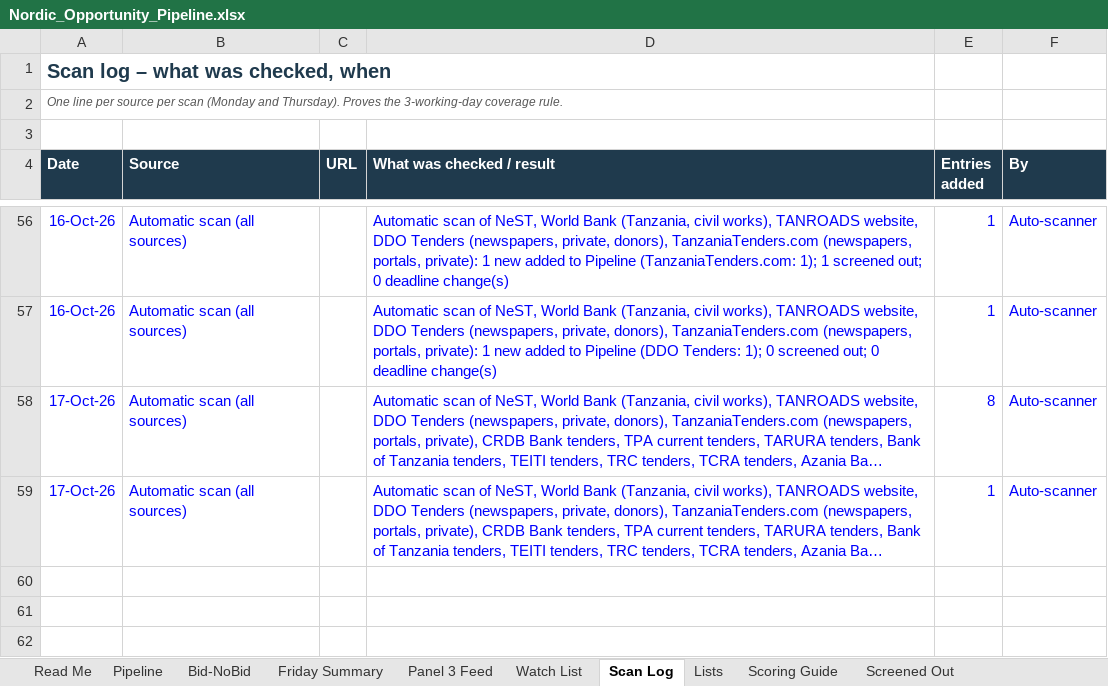
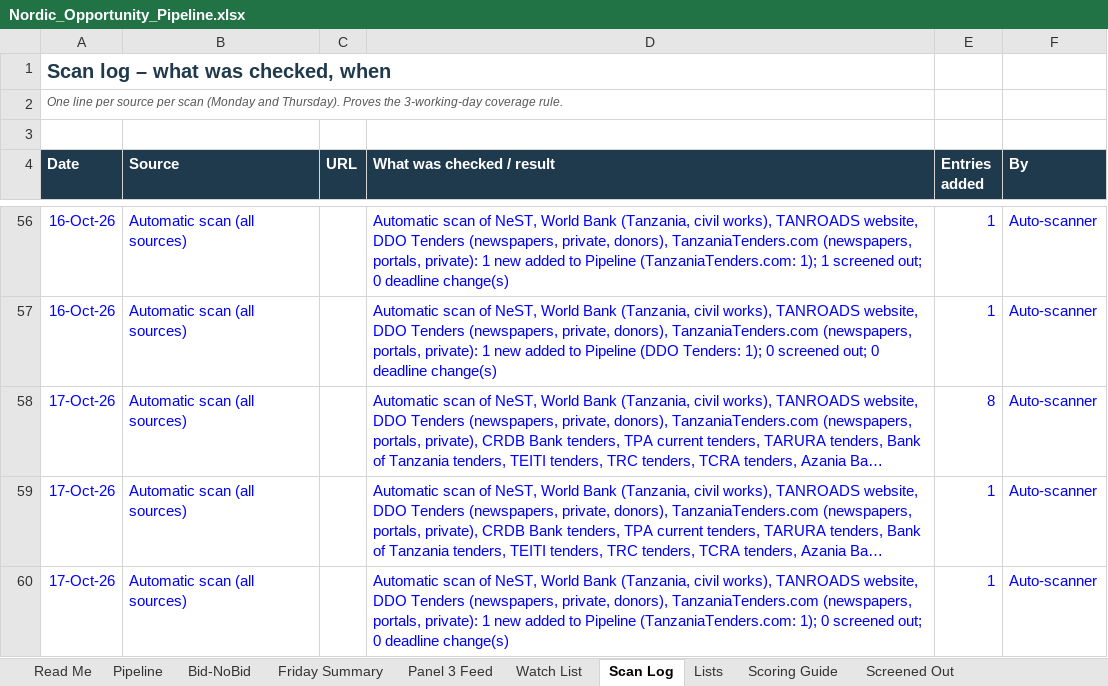
Before and after one commit to frankkashushura/nordic-tender-scanner, an Excel workbook: data/Nordic_Opportunity_Pipeline.xlsx, sheet Scan Log, drawn as a sheet; only a part is shown, gaps mark what is left out; long unchanged cells end in …; values as stored, in another font and other column widths than the file's, no borders; the diff names each change by its address in the sheet, - before the commit and + after, or states it on an @@ line.

```diff
--- a/data/Nordic_Opportunity_Pipeline.xlsx (sheet Scan Log)
+++ b/data/Nordic_Opportunity_Pipeline.xlsx (sheet Scan Log)
+row 60: 17-Oct-26 | Automatic scan (all sources) |  | Automatic scan of NeST, World Bank (Tanzania, civil works), TANROADS website, DDO Tenders (newspapers, private, donors), TanzaniaTenders.com (newspapers, portals, private): 1 new added to Pipeline (TanzaniaTenders.com: 1); 0 screened out; 0 deadline change(s) | 1 | Auto-scanner
```
Also changed, not shown: sheet Pipeline, sheet Bid-NoBid, 6 other files.
